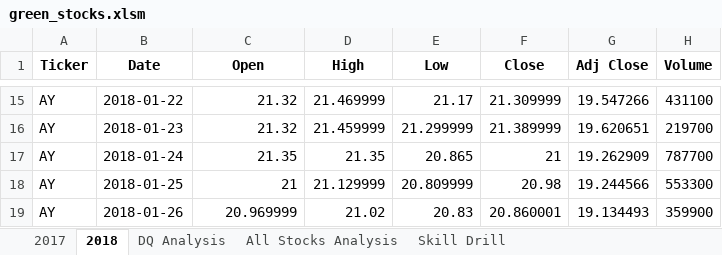
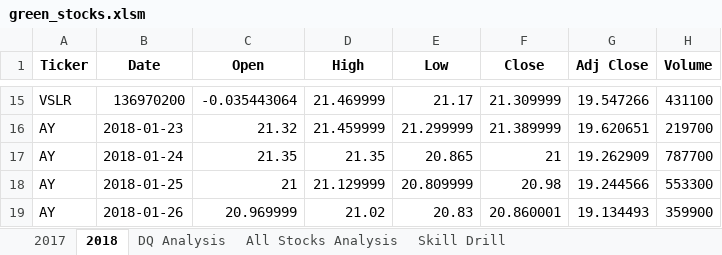
Before and after one commit to juberr/VBA-Stock-Analysis, an Excel workbook: green_stocks.xlsm, sheet 2018, drawn as a sheet; only a part is shown, gaps mark what is left out; values as stored, in another font and other column widths than the file's, no borders; the diff covers the shown part only; the diff names each change by its address in the sheet, - before the commit and + after, or states it on an @@ line.

```diff
--- a/green_stocks.xlsm (sheet 2018)
+++ b/green_stocks.xlsm (sheet 2018)
-A15 (Ticker): AY
+A15 (Ticker): VSLR
-B15 (Date): 2018-01-22
+B15 (Date): 136970200
-C15 (Open): 21.32
+C15 (Open): -0.035443064
```
Also changed, not shown: 32 edited cells elsewhere in this sheet, sheet All Stocks Analysis.
